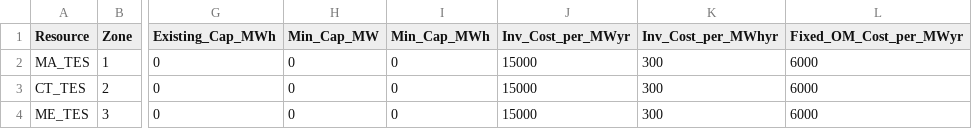
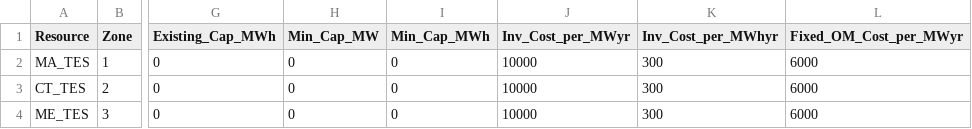
Before and after one commit to Grid-Modeling-TES/GenX.jl, a CSV file: example_systems/2b_three_zones_w_tes/resources/Tes.csv, drawn as a sheet; only a part is shown, gaps mark what is left out; the diff names each change by its address in the sheet, - before the commit and + after, or states it on an @@ line.

Commit message:
Update TES

```diff
--- a/example_systems/2b_three_zones_w_tes/resources/Tes.csv
+++ b/example_systems/2b_three_zones_w_tes/resources/Tes.csv
-J2:J4 (Inv_Cost_per_MWyr): 15000
+J2:J4 (Inv_Cost_per_MWyr): 10000
```
